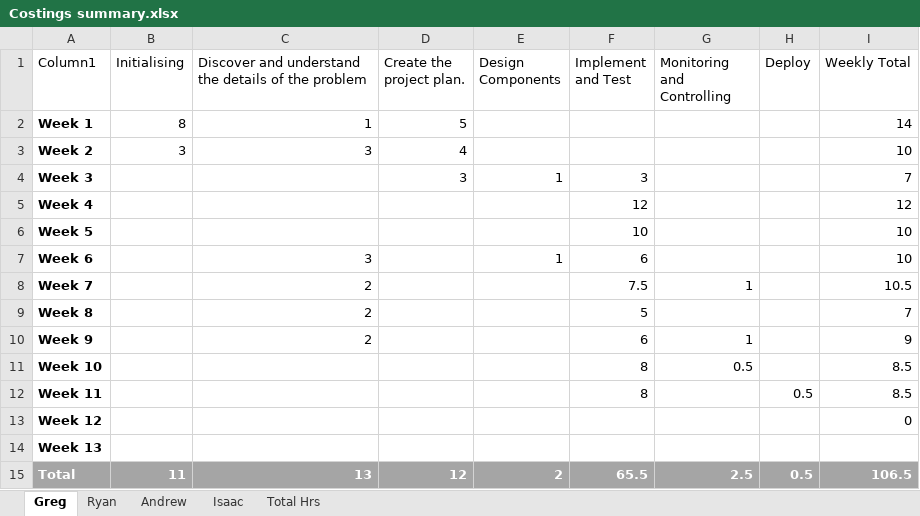
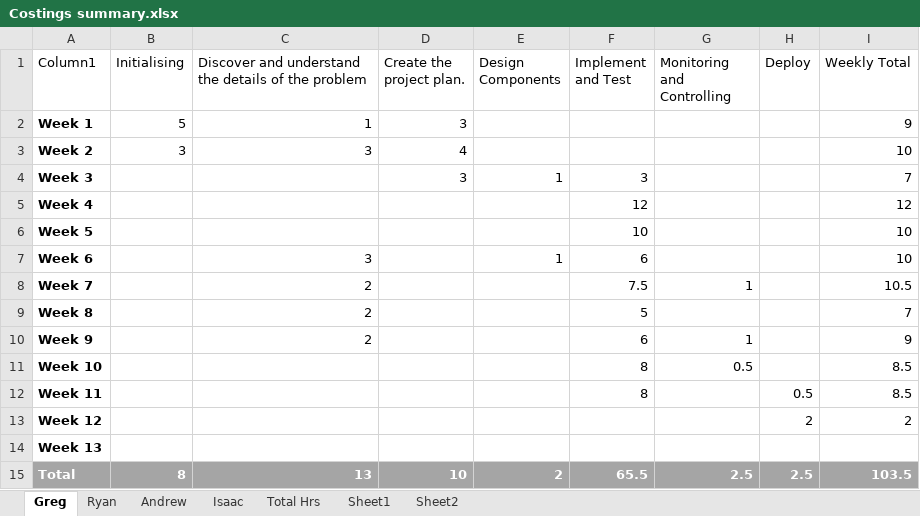
Before and after one commit to Gregory1999/CSC3600, an Excel workbook: Report/Costings summary.xlsx, sheet Greg, drawn as a sheet; values as stored, in another font and other column widths than the file's, no borders; table styles not drawn; the diff names each change by its address in the sheet, - before the commit and + after, or states it on an @@ line.

```diff
--- a/Report/Costings summary.xlsx (sheet Greg)
+++ b/Report/Costings summary.xlsx (sheet Greg)
+sheet tab: Sheet1
+sheet tab: Sheet2
-B2 (Initialising): 8
+B2 (Initialising): 5
-D2 (Create the project plan.): 5
+D2 (Create the project plan.): 3
-I2 (Weekly Total): 14
+I2 (Weekly Total): 9
-H13 (Deploy): (empty)
+H13 (Deploy): 2
-I13 (Weekly Total): 0
+I13 (Weekly Total): 2
-B15 (Initialising): 11
+B15 (Initialising): 8
-D15 (Create the project plan.): 12
+D15 (Create the project plan.): 10
-H15 (Deploy): 0.5
+H15 (Deploy): 2.5
-I15 (Weekly Total): 106.5
+I15 (Weekly Total): 103.5
```
Also changed, not shown: sheet Isaac, sheet Total Hrs, charts or pictures, Report/Log sheet (Greg).xlsx, 1 other file.
